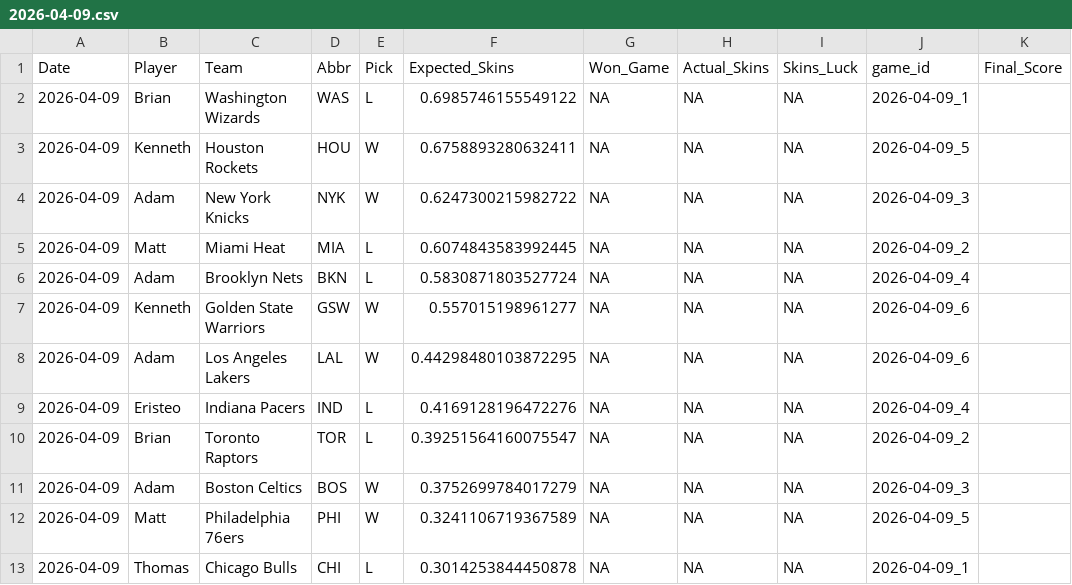
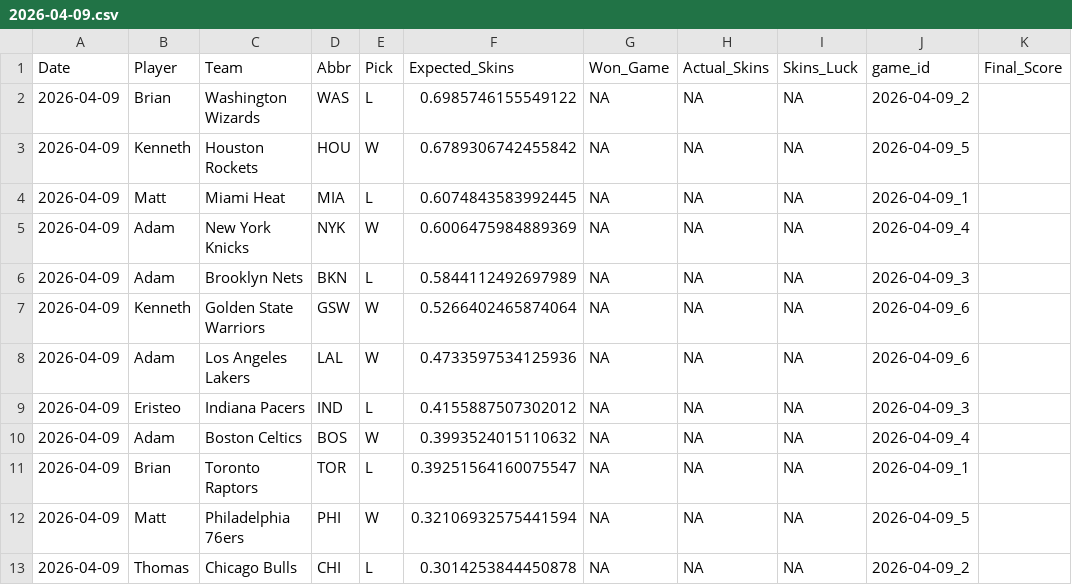
Before and after one commit to ejperez2/Daily-Skins-Matchups, a CSV file: skins_history/2026-04-09.csv, drawn as a sheet.

```diff
--- a/skins_history/2026-04-09.csv
+++ b/skins_history/2026-04-09.csv
@@ -1,13 +1,13 @@
 Date,Player,Team,Abbr,Pick,Expected_Skins,Won_Game,Actual_Skins,Skins_Luck,game_id,Final_Score
-2026-04-09,Brian,Washington Wizards,WAS,L,0.6985746155549122,NA,NA,NA,2026-04-09_1,
-2026-04-09,Kenneth,Houston Rockets,HOU,W,0.6758893280632411,NA,NA,NA,2026-04-09_5,
-2026-04-09,Adam,New York Knicks,NYK,W,0.6247300215982722,NA,NA,NA,2026-04-09_3,
-2026-04-09,Matt,Miami Heat,MIA,L,0.6074843583992445,NA,NA,NA,2026-04-09_2,
-2026-04-09,Adam,Brooklyn Nets,BKN,L,0.5830871803527724,NA,NA,NA,2026-04-09_4,
-2026-04-09,Kenneth,Golden State Warriors,GSW,W,0.557015198961277,NA,NA,NA,2026-04-09_6,
-2026-04-09,Adam,Los Angeles Lakers,LAL,W,0.44298480103872295,NA,NA,NA,2026-04-09_6,
-2026-04-09,Eristeo,Indiana Pacers,IND,L,0.4169128196472276,NA,NA,NA,2026-04-09_4,
-2026-04-09,Brian,Toronto Raptors,TOR,L,0.39251564160075547,NA,NA,NA,2026-04-09_2,
-2026-04-09,Adam,Boston Celtics,BOS,W,0.3752699784017279,NA,NA,NA,2026-04-09_3,
-2026-04-09,Matt,Philadelphia 76ers,PHI,W,0.3241106719367589,NA,NA,NA,2026-04-09_5,
-2026-04-09,Thomas,Chicago Bulls,CHI,L,0.3014253844450878,NA,NA,NA,2026-04-09_1,
+2026-04-09,Brian,Washington Wizards,WAS,L,0.6985746155549122,NA,NA,NA,2026-04-09_2,
+2026-04-09,Kenneth,Houston Rockets,HOU,W,0.6789306742455842,NA,NA,NA,2026-04-09_5,
+2026-04-09,Matt,Miami Heat,MIA,L,0.6074843583992445,NA,NA,NA,2026-04-09_1,
+2026-04-09,Adam,New York Knicks,NYK,W,0.6006475984889369,NA,NA,NA,2026-04-09_4,
+2026-04-09,Adam,Brooklyn Nets,BKN,L,0.5844112492697989,NA,NA,NA,2026-04-09_3,
+2026-04-09,Kenneth,Golden State Warriors,GSW,W,0.5266402465874064,NA,NA,NA,2026-04-09_6,
+2026-04-09,Adam,Los Angeles Lakers,LAL,W,0.4733597534125936,NA,NA,NA,2026-04-09_6,
+2026-04-09,Eristeo,Indiana Pacers,IND,L,0.4155887507302012,NA,NA,NA,2026-04-09_3,
+2026-04-09,Adam,Boston Celtics,BOS,W,0.3993524015110632,NA,NA,NA,2026-04-09_4,
+2026-04-09,Brian,Toronto Raptors,TOR,L,0.39251564160075547,NA,NA,NA,2026-04-09_1,
+2026-04-09,Matt,Philadelphia 76ers,PHI,W,0.32106932575441594,NA,NA,NA,2026-04-09_5,
+2026-04-09,Thomas,Chicago Bulls,CHI,L,0.3014253844450878,NA,NA,NA,2026-04-09_2,
```
